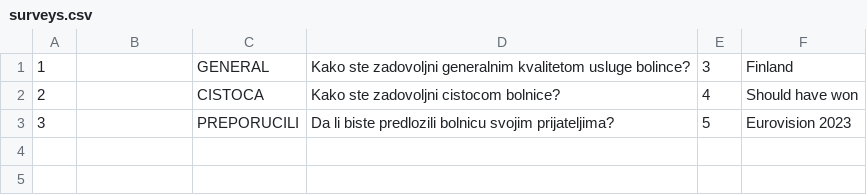
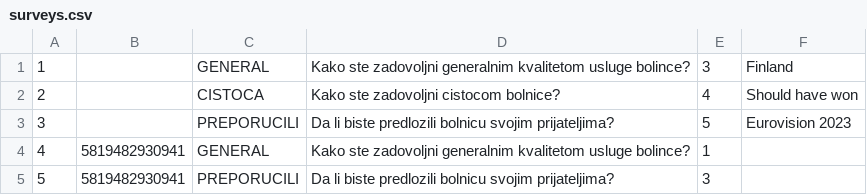
Before and after one commit to aleksaaaa02/HealthCare-CleanCode, a CSV file: HealthCare/Resource/surveys.csv, drawn as a sheet.

```diff
--- a/HealthCare/Resource/surveys.csv
+++ b/HealthCare/Resource/surveys.csv
@@ -3 +3,3 @@
 3,,PREPORUCILI,Da li biste predlozili bolnicu svojim prijateljima?,5,Eurovision 2023
+4,5819482930941,GENERAL,Kako ste zadovoljni generalnim kvalitetom usluge bolince?,1,
+5,5819482930941,PREPORUCILI,Da li biste predlozili bolnicu svojim prijateljima?,3,
```
Also changed, not shown: 6 other files.
